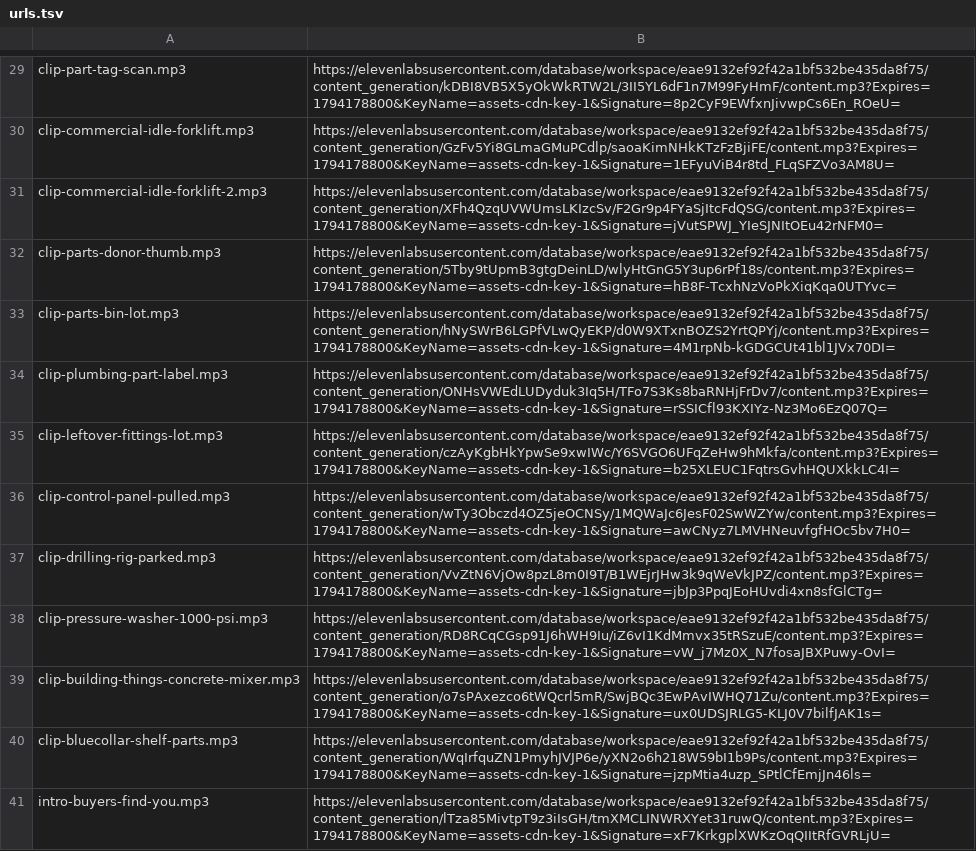
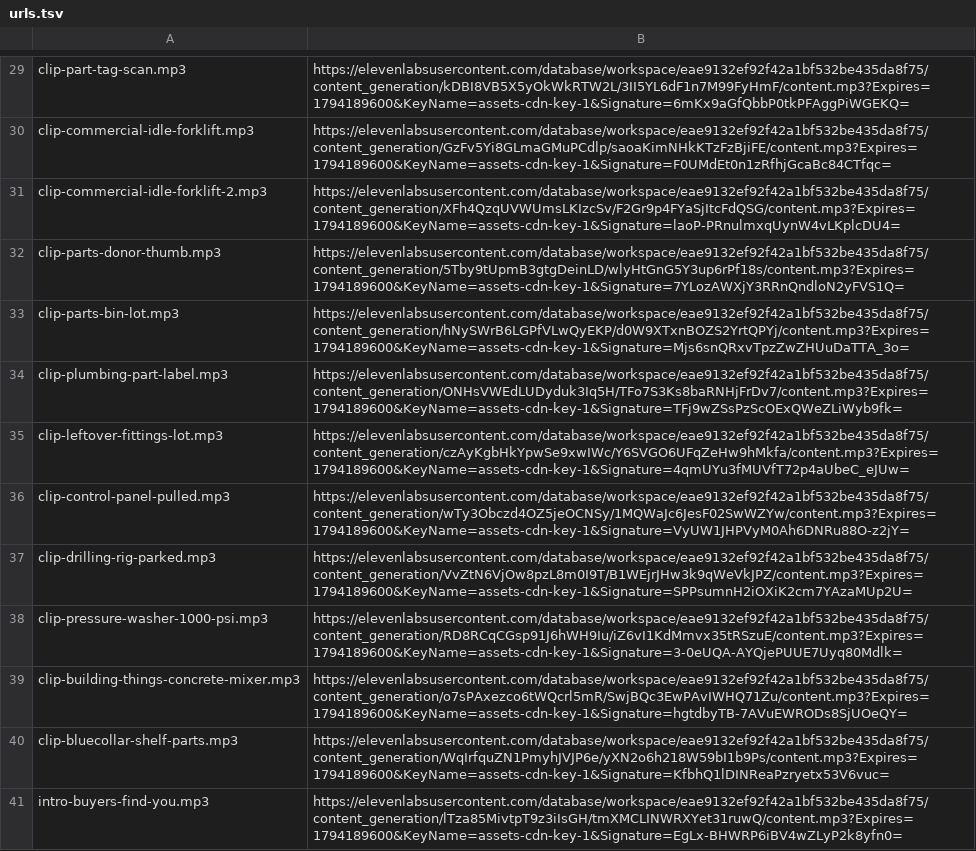
Before and after one commit to AIE-Solutions/yardswaps-media, a TSV file: narration/longform-es/urls.tsv, drawn as a sheet; only a part is shown, gaps mark what is left out; the diff covers the shown part only; the diff names each change by its address in the sheet, - before the commit and + after, or states it on an @@ line.

```diff
--- a/narration/longform-es/urls.tsv
+++ b/narration/longform-es/urls.tsv
-B29: https://elevenlabsusercontent.com/database/workspace/eae9132ef92f42a1bf532be435da8f75/content_generation/kDBI8VB5X5yOkWkRTW2L/3II5YL6dF1n7M99FyHmF/content.mp3?Expires=1794178800&KeyName=assets-cdn-key-1&Signature=8p2CyF9EWfxnJivwpCs6En_ROeU=
+B29: https://elevenlabsusercontent.com/database/workspace/eae9132ef92f42a1bf532be435da8f75/content_generation/kDBI8VB5X5yOkWkRTW2L/3II5YL6dF1n7M99FyHmF/content.mp3?Expires=1794189600&KeyName=assets-cdn-key-1&Signature=6mKx9aGfQbbP0tkPFAggPiWGEKQ=
-B30: https://elevenlabsusercontent.com/database/workspace/eae9132ef92f42a1bf532be435da8f75/content_generation/GzFv5Yi8GLmaGMuPCdlp/saoaKimNHkKTzFzBjiFE/content.mp3?Expires=1794178800&KeyName=assets-cdn-key-1&Signature=1EFyuViB4r8td_FLqSFZVo3AM8U=
+B30: https://elevenlabsusercontent.com/database/workspace/eae9132ef92f42a1bf532be435da8f75/content_generation/GzFv5Yi8GLmaGMuPCdlp/saoaKimNHkKTzFzBjiFE/content.mp3?Expires=1794189600&KeyName=assets-cdn-key-1&Signature=F0UMdEt0n1zRfhjGcaBc84CTfqc=
-B31: https://elevenlabsusercontent.com/database/workspace/eae9132ef92f42a1bf532be435da8f75/content_generation/XFh4QzqUVWUmsLKIzcSv/F2Gr9p4FYaSjItcFdQSG/content.mp3?Expires=1794178800&KeyName=assets-cdn-key-1&Signature=jVutSPWJ_YIeSJNItOEu42rNFM0=
+B31: https://elevenlabsusercontent.com/database/workspace/eae9132ef92f42a1bf532be435da8f75/content_generation/XFh4QzqUVWUmsLKIzcSv/F2Gr9p4FYaSjItcFdQSG/content.mp3?Expires=1794189600&KeyName=assets-cdn-key-1&Signature=laoP-PRnulmxqUynW4vLKplcDU4=
-B32: https://elevenlabsusercontent.com/database/workspace/eae9132ef92f42a1bf532be435da8f75/content_generation/5Tby9tUpmB3gtgDeinLD/wlyHtGnG5Y3up6rPf18s/content.mp3?Expires=1794178800&KeyName=assets-cdn-key-1&Signature=hB8F-TcxhNzVoPkXiqKqa0UTYvc=
+B32: https://elevenlabsusercontent.com/database/workspace/eae9132ef92f42a1bf532be435da8f75/content_generation/5Tby9tUpmB3gtgDeinLD/wlyHtGnG5Y3up6rPf18s/content.mp3?Expires=1794189600&KeyName=assets-cdn-key-1&Signature=7YLozAWXjY3RRnQndloN2yFVS1Q=
-B33: https://elevenlabsusercontent.com/database/workspace/eae9132ef92f42a1bf532be435da8f75/content_generation/hNySWrB6LGPfVLwQyEKP/d0W9XTxnBOZS2YrtQPYj/content.mp3?Expires=1794178800&KeyName=assets-cdn-key-1&Signature=4M1rpNb-kGDGCUt41bl1JVx70DI=
+B33: https://elevenlabsusercontent.com/database/workspace/eae9132ef92f42a1bf532be435da8f75/content_generation/hNySWrB6LGPfVLwQyEKP/d0W9XTxnBOZS2YrtQPYj/content.mp3?Expires=1794189600&KeyName=assets-cdn-key-1&Signature=Mjs6snQRxvTpzZwZHUuDaTTA_3o=
-B34: https://elevenlabsusercontent.com/database/workspace/eae9132ef92f42a1bf532be435da8f75/content_generation/ONHsVWEdLUDyduk3Iq5H/TFo7S3Ks8baRNHjFrDv7/content.mp3?Expires=1794178800&KeyName=assets-cdn-key-1&Signature=rSSICfl93KXIYz-Nz3Mo6EzQ07Q=
+B34: https://elevenlabsusercontent.com/database/workspace/eae9132ef92f42a1bf532be435da8f75/content_generation/ONHsVWEdLUDyduk3Iq5H/TFo7S3Ks8baRNHjFrDv7/content.mp3?Expires=1794189600&KeyName=assets-cdn-key-1&Signature=TFj9wZSsPzScOExQWeZLiWyb9fk=
-B35: https://elevenlabsusercontent.com/database/workspace/eae9132ef92f42a1bf532be435da8f75/content_generation/czAyKgbHkYpwSe9xwIWc/Y6SVGO6UFqZeHw9hMkfa/content.mp3?Expires=1794178800&KeyName=assets-cdn-key-1&Signature=b25XLEUC1FqtrsGvhHQUXkkLC4I=
+B35: https://elevenlabsusercontent.com/database/workspace/eae9132ef92f42a1bf532be435da8f75/content_generation/czAyKgbHkYpwSe9xwIWc/Y6SVGO6UFqZeHw9hMkfa/content.mp3?Expires=1794189600&KeyName=assets-cdn-key-1&Signature=4qmUYu3fMUVfT72p4aUbeC_eJUw=
-B36: https://elevenlabsusercontent.com/database/workspace/eae9132ef92f42a1bf532be435da8f75/content_generation/wTy3Obczd4OZ5jeOCNSy/1MQWaJc6JesF02SwWZYw/content.mp3?Expires=1794178800&KeyName=assets-cdn-key-1&Signature=awCNyz7LMVHNeuvfgfHOc5bv7H0=
+B36: https://elevenlabsusercontent.com/database/workspace/eae9132ef92f42a1bf532be435da8f75/content_generation/wTy3Obczd4OZ5jeOCNSy/1MQWaJc6JesF02SwWZYw/content.mp3?Expires=1794189600&KeyName=assets-cdn-key-1&Signature=VyUW1JHPVyM0Ah6DNRu88O-z2jY=
-B37: https://elevenlabsusercontent.com/database/workspace/eae9132ef92f42a1bf532be435da8f75/content_generation/VvZtN6VjOw8pzL8m0I9T/B1WEjrJHw3k9qWeVkJPZ/content.mp3?Expires=1794178800&KeyName=assets-cdn-key-1&Signature=jbJp3PpqJEoHUvdi4xn8sfGlCTg=
+B37: https://elevenlabsusercontent.com/database/workspace/eae9132ef92f42a1bf532be435da8f75/content_generation/VvZtN6VjOw8pzL8m0I9T/B1WEjrJHw3k9qWeVkJPZ/content.mp3?Expires=1794189600&KeyName=assets-cdn-key-1&Signature=SPPsumnH2iOXiK2cm7YAzaMUp2U=
-B38: https://elevenlabsusercontent.com/database/workspace/eae9132ef92f42a1bf532be435da8f75/content_generation/RD8RCqCGsp91J6hWH9Iu/iZ6vI1KdMmvx35tRSzuE/content.mp3?Expires=1794178800&KeyName=assets-cdn-key-1&Signature=vW_j7Mz0X_N7fosaJBXPuwy-OvI=
+B38: https://elevenlabsusercontent.com/database/workspace/eae9132ef92f42a1bf532be435da8f75/content_generation/RD8RCqCGsp91J6hWH9Iu/iZ6vI1KdMmvx35tRSzuE/content.mp3?Expires=1794189600&KeyName=assets-cdn-key-1&Signature=3-0eUQA-AYQjePUUE7Uyq80Mdlk=
-B39: https://elevenlabsusercontent.com/database/workspace/eae9132ef92f42a1bf532be435da8f75/content_generation/o7sPAxezco6tWQcrl5mR/SwjBQc3EwPAvIWHQ71Zu/content.mp3?Expires=1794178800&KeyName=assets-cdn-key-1&Signature=ux0UDSJRLG5-KLJ0V7bilfJAK1s=
+B39: https://elevenlabsusercontent.com/database/workspace/eae9132ef92f42a1bf532be435da8f75/content_generation/o7sPAxezco6tWQcrl5mR/SwjBQc3EwPAvIWHQ71Zu/content.mp3?Expires=1794189600&KeyName=assets-cdn-key-1&Signature=hgtdbyTB-7AVuEWRODs8SjUOeQY=
-B40: https://elevenlabsusercontent.com/database/workspace/eae9132ef92f42a1bf532be435da8f75/content_generation/WqIrfquZN1PmyhJVJP6e/yXN2o6h218W59bI1b9Ps/content.mp3?Expires=1794178800&KeyName=assets-cdn-key-1&Signature=jzpMtia4uzp_SPtlCfEmjJn46ls=
+B40: https://elevenlabsusercontent.com/database/workspace/eae9132ef92f42a1bf532be435da8f75/content_generation/WqIrfquZN1PmyhJVJP6e/yXN2o6h218W59bI1b9Ps/content.mp3?Expires=1794189600&KeyName=assets-cdn-key-1&Signature=KfbhQ1lDINReaPzryetx53V6vuc=
-B41: https://elevenlabsusercontent.com/database/workspace/eae9132ef92f42a1bf532be435da8f75/content_generation/lTza85MivtpT9z3iIsGH/tmXMCLINWRXYet31ruwQ/content.mp3?Expires=1794178800&KeyName=assets-cdn-key-1&Signature=xF7KrkgplXWKzOqQIItRfGVRLjU=
+B41: https://elevenlabsusercontent.com/database/workspace/eae9132ef92f42a1bf532be435da8f75/content_generation/lTza85MivtpT9z3iIsGH/tmXMCLINWRXYet31ruwQ/content.mp3?Expires=1794189600&KeyName=assets-cdn-key-1&Signature=EgLx-BHWRP6iBV4wZLyP2k8yfn0=
```
Also changed, not shown: 41 edited cells elsewhere in this file, 1 other file.
